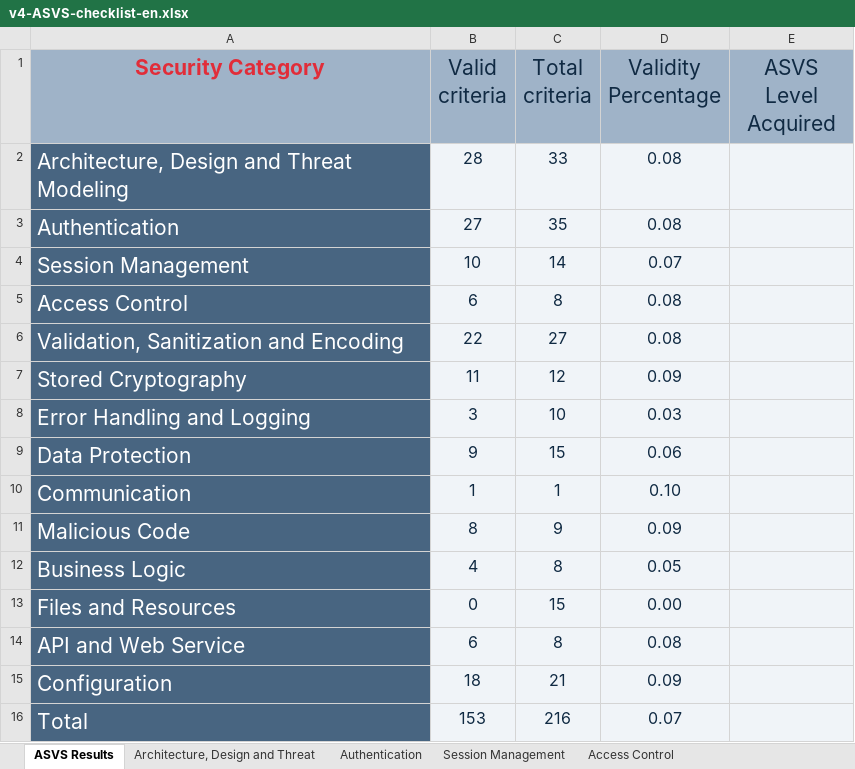
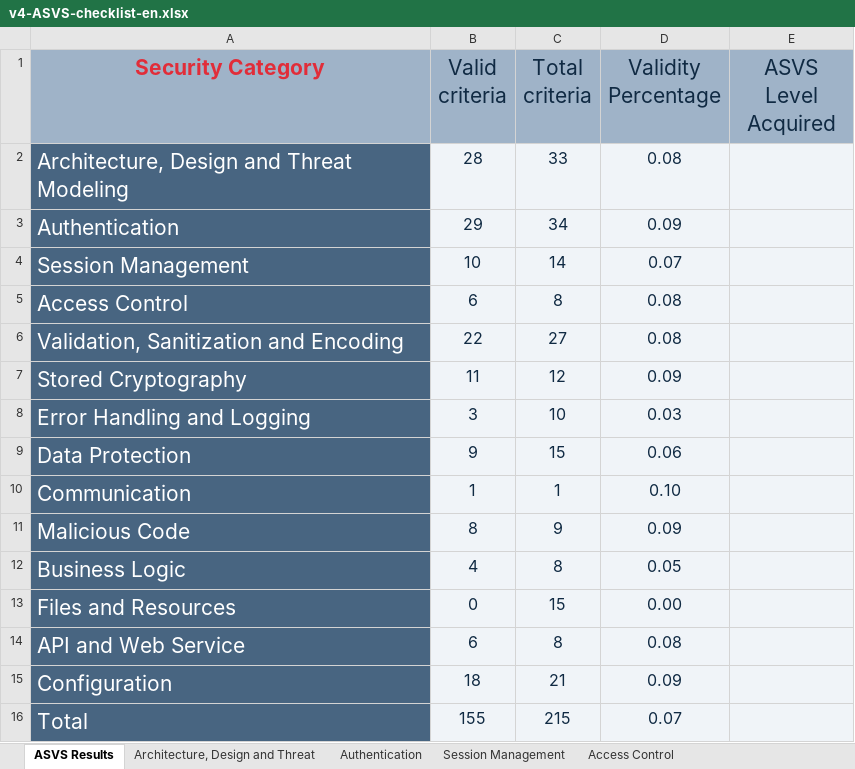
Before and after one commit to MiguelFerreira18/desofs2024_m1b_2, an Excel workbook: Deliverables/v4-ASVS-checklist-en.xlsx, sheet ASVS Results, drawn as a sheet; values as stored, in another font and other column widths than the file's, no borders; charts and pictures not drawn; the diff names each change by its address in the sheet, - before the commit and + after, or states it on an @@ line.

```diff
--- a/Deliverables/v4-ASVS-checklist-en.xlsx (sheet ASVS Results)
+++ b/Deliverables/v4-ASVS-checklist-en.xlsx (sheet ASVS Results)
-B3 (Valid criteria): 27
+B3 (Valid criteria): 29
-C3 (Total criteria): 35
+C3 (Total criteria): 34
-D3 (Validity Percentage): 0.08
+D3 (Validity Percentage): 0.09
-B16 (Valid criteria): 153
+B16 (Valid criteria): 155
-C16 (Total criteria): 216
+C16 (Total criteria): 215
```
Also changed, not shown: sheet Authentication, charts or pictures, 18 other files.
